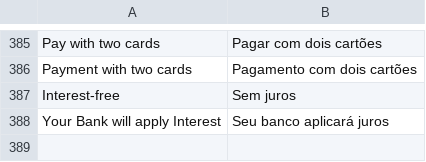
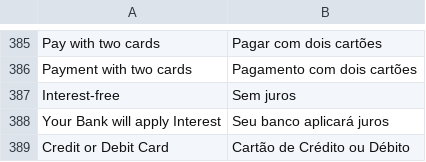
Before and after one commit to mercadopago/adb-payment, a CSV file: i18n/pt_BR.csv, drawn as a sheet; only a part is shown, gaps mark what is left out; the diff names each change by its address in the sheet, - before the commit and + after, or states it on an @@ line.

Commit message:
Fixed one card checkout default name translations

```diff
--- a/i18n/pt_BR.csv
+++ b/i18n/pt_BR.csv
+row 389: Credit or Debit Card | Cartão de Crédito ou Débito
```
Also changed, not shown: i18n/es_AR.csv, i18n/es_CL.csv, 7 other files.
